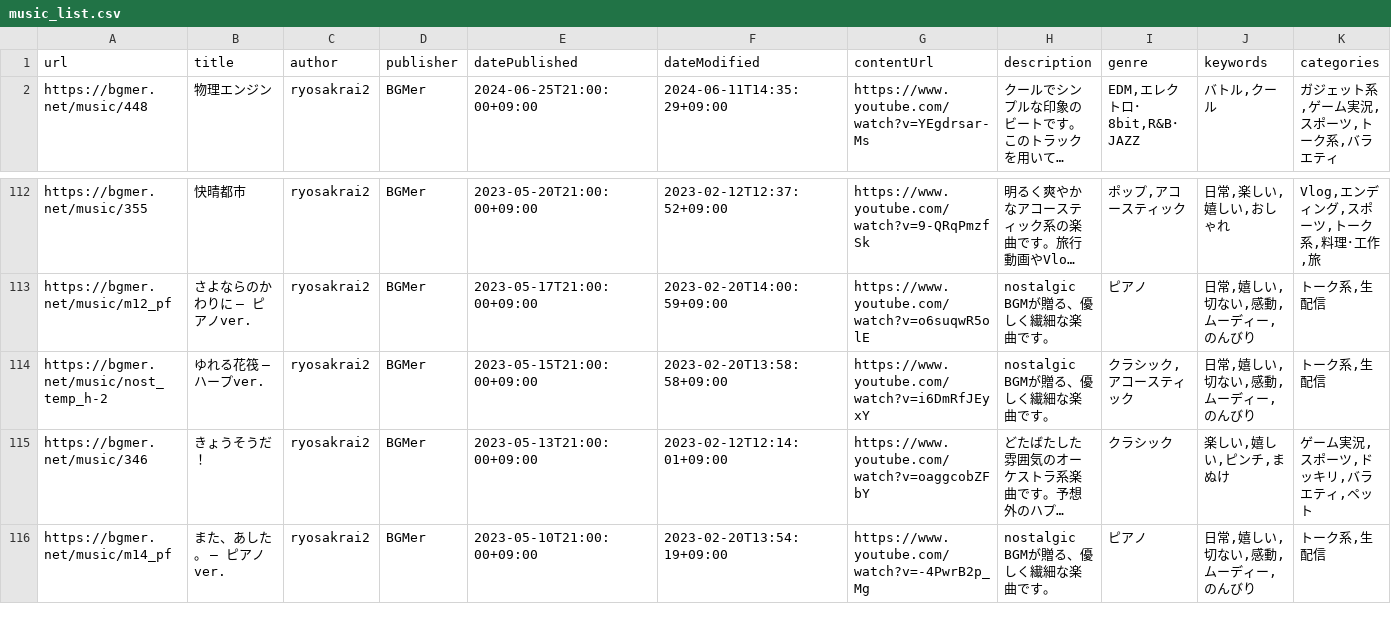
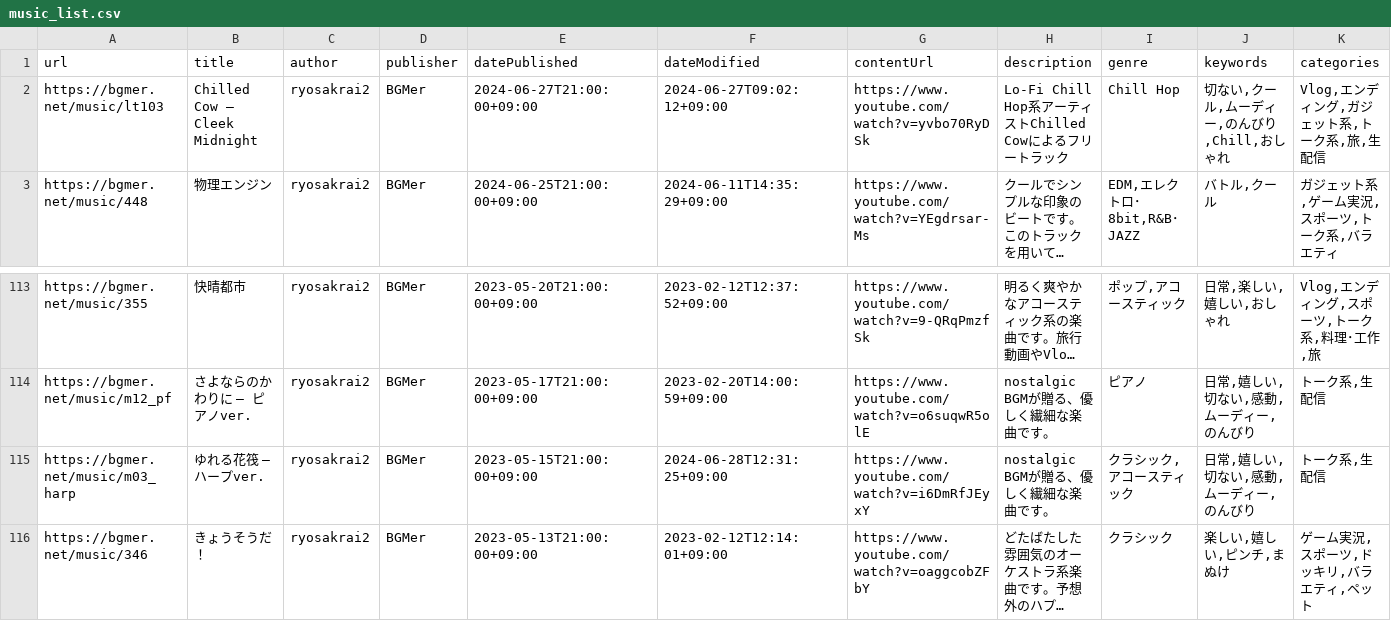
Before and after one commit to code4fukui/free-bgm-player, a CSV file: music_list.csv, drawn as a sheet; only a part is shown, gaps mark what is left out; the shorter side is filled out with more unchanged rows; long unchanged cells end in …; addresses are those after the commit; rows hold the shown columns only; the diff names each change by its address in the sheet, - before the commit and + after, or states it on an @@ line.

Commit message:
update data

```diff
--- a/music_list.csv
+++ b/music_list.csv
+row 2: https://bgmer.net/music/lt103 | Chilled Cow – Cleek Midnight | ryosakrai2 | BGMer | 2024-06-27T21:00:00+09:00 | 2024-06-27T09:02:12+09:00 | https://www.youtube.com/watch?v=yvbo70RyDSk | Lo-Fi Chill Hop系アーティストChilled Cowによるフリートラック | Chill Hop | 切ない,クール,ムーディー,のんびり,Chill,おしゃれ | Vlog,エンディング,ガジェット系,トーク系,旅,生配信
-A115 (url): https://bgmer.net/music/nost_temp_h-2
+A115 (url): https://bgmer.net/music/m03_harp
-F115 (dateModified): 2023-02-20T13:58:58+09:00
+F115 (dateModified): 2024-06-28T12:31:25+09:00
```
Also changed, not shown: 1 other file.
